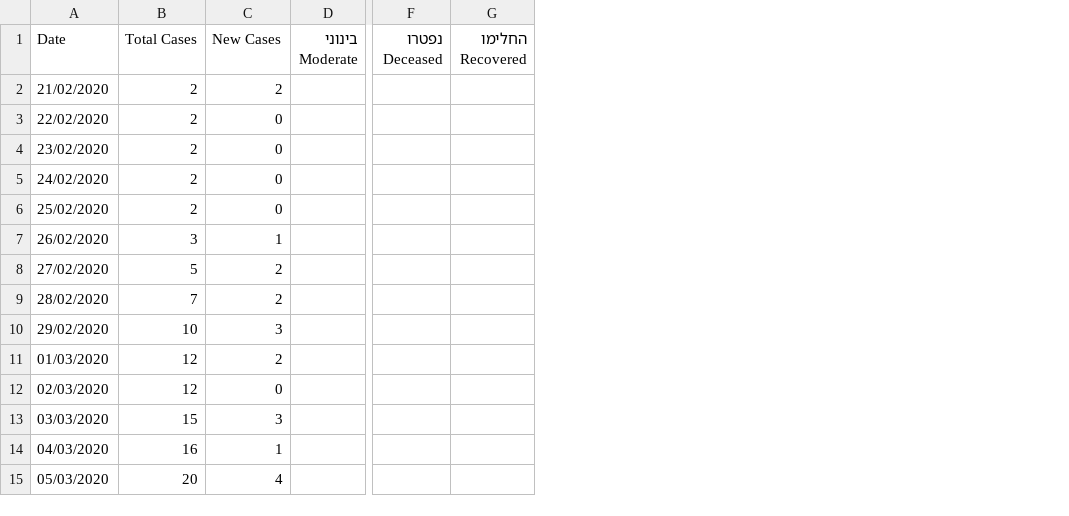
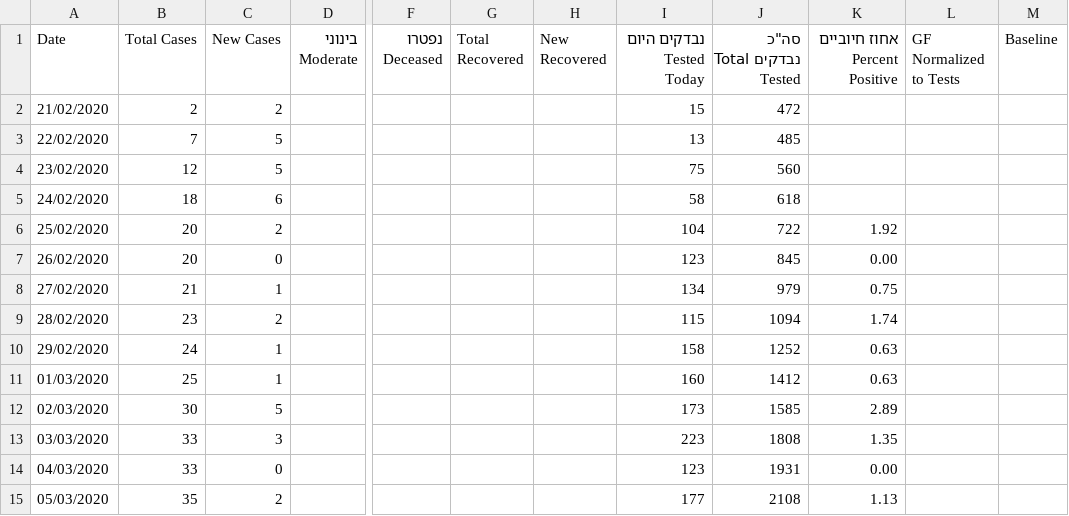
Before and after one commit to idandrd/israel-covid19-data, a CSV file: IsraelCOVID19.csv, drawn as a sheet; only a part is shown, gaps mark what is left out; removed rows and columns are numbered as before the commit, all else as after; the diff covers the shown part only; the diff names each change by its address in the sheet, - before the commit and + after, or states it on an @@ line.

Commit message:
Update IsraelCOVID19.csv

```diff
--- a/IsraelCOVID19.csv
+++ b/IsraelCOVID19.csv
-column G (החלימו Recovered), empty
+column G (Total Recovered), empty
+column H (New Recovered), empty
+column I (נבדקים היום Tested Today), rows 2-15: 15 | 13 | 75 | 58 | 104 | 123 | 134 | 115 | 158 | 160 | 173 | 223 | 123 | 177
+column J (סה"כ נבדקים Total Tested), rows 2-15: 472 | 485 | 560 | 618 | 722 | 845 | 979 | 1094 | 1252 | 1412 | 1585 | 1808 | 1931 | 2108
+column K (אחוז חיוביים Percent Positive), rows 6-15: 1.92 | 0.00 | 0.75 | 1.74 | 0.63 | 0.63 | 2.89 | 1.35 | 0.00 | 1.13
+column L (GF Normalized to Tests), empty
+column M (Baseline), empty
-B3 (Total Cases): 2
+B3 (Total Cases): 7
-C3:C4 (New Cases): 0
+C3:C4 (New Cases): 5
-B4 (Total Cases): 2
+B4 (Total Cases): 12
-B5 (Total Cases): 2
+B5 (Total Cases): 18
-C5 (New Cases): 0
+C5 (New Cases): 6
-B6 (Total Cases): 2
+B6 (Total Cases): 20
-C6 (New Cases): 0
+C6 (New Cases): 2
-B7 (Total Cases): 3
+B7 (Total Cases): 20
-C7 (New Cases): 1
+C7 (New Cases): 0
-B8 (Total Cases): 5
+B8 (Total Cases): 21
-C8 (New Cases): 2
+C8 (New Cases): 1
-B9 (Total Cases): 7
+B9 (Total Cases): 23
-B10 (Total Cases): 10
+B10 (Total Cases): 24
-C10 (New Cases): 3
+C10 (New Cases): 1
-B11 (Total Cases): 12
+B11 (Total Cases): 25
-C11 (New Cases): 2
+C11 (New Cases): 1
-B12 (Total Cases): 12
+B12 (Total Cases): 30
-C12 (New Cases): 0
+C12 (New Cases): 5
-B13 (Total Cases): 15
+B13 (Total Cases): 33
-B14 (Total Cases): 16
+B14 (Total Cases): 33
-C14 (New Cases): 1
+C14 (New Cases): 0
-B15 (Total Cases): 20
+B15 (Total Cases): 35
-C15 (New Cases): 4
+C15 (New Cases): 2
```
Also changed, not shown: 99 edited cells elsewhere in this file.
